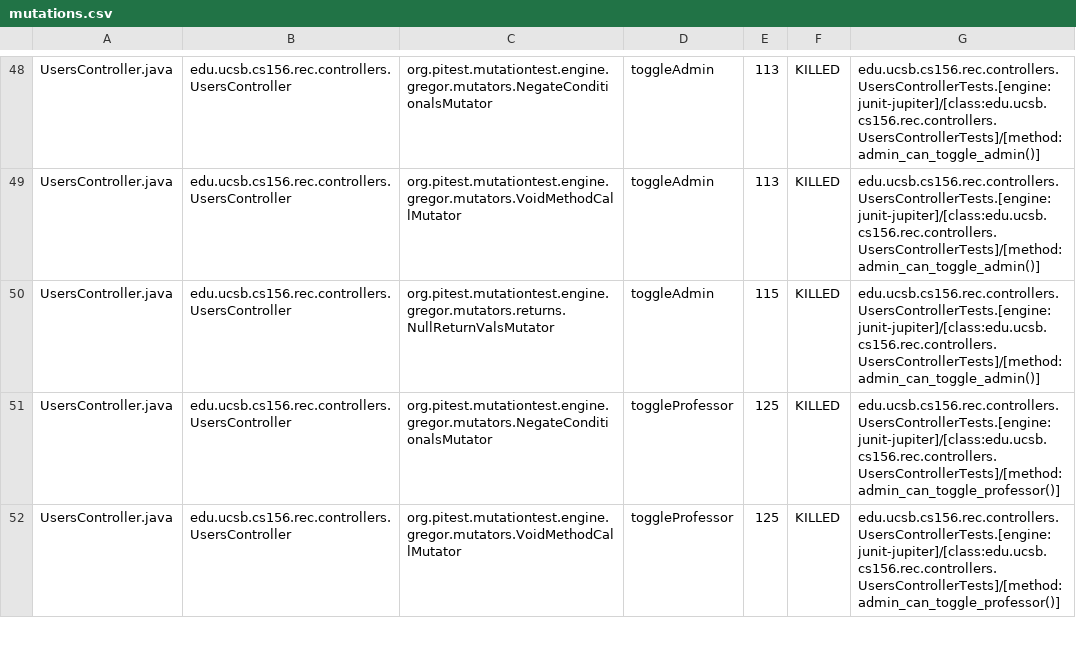
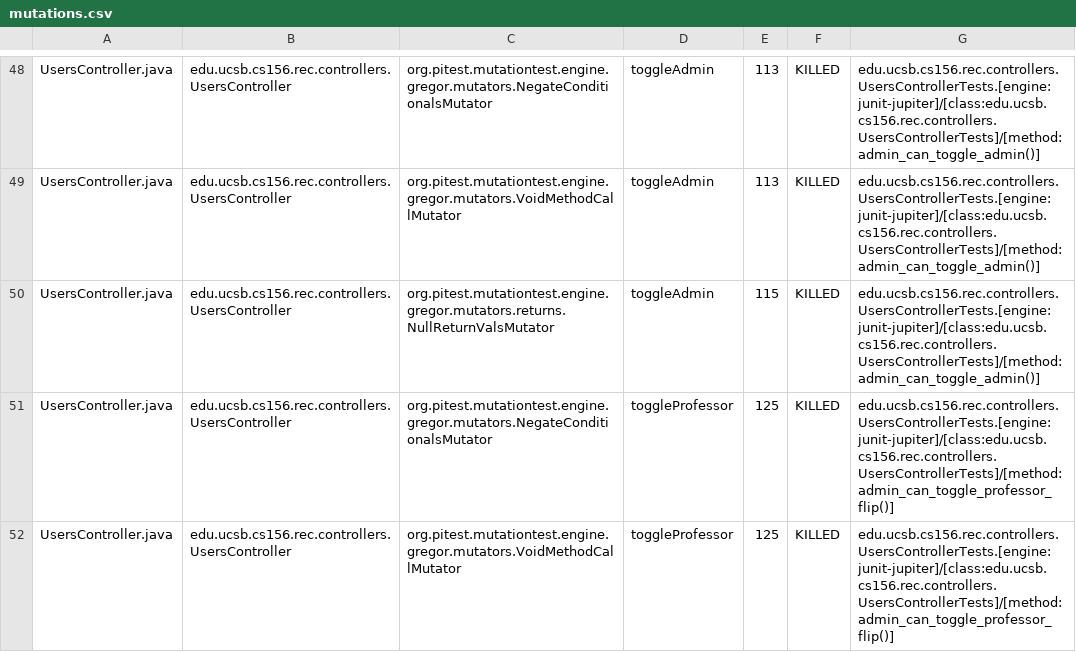
Before and after one commit to ucsb-cs156-s25/proj-rec-s25-14, a CSV file: prs/40/pitest/mutations.csv, drawn as a sheet; only a part is shown, gaps mark what is left out; the diff covers the shown part only.

Commit message:
Deploying to gh-pages from @ ucsb-cs156-s25/proj-rec-s25-14@30bc11b70ac445ea92e9408a5815387d55646116 🚀

```diff
--- a/prs/40/pitest/mutations.csv
+++ b/prs/40/pitest/mutations.csv
@@ -50,3 +50,3 @@ UsersController.java,edu.ucsb.cs156.rec.controllers.UsersController,org.pitest.m
 UsersController.java,edu.ucsb.cs156.rec.controllers.UsersController,org.pitest.mutationtest.engine.gregor.mutators.returns.NullReturnValsMutator,toggleAdmin,115,KILLED,edu.ucsb.cs156.rec.controllers.UsersControllerTests.[engine:junit-jupiter]/[class:edu.ucsb.cs156.rec.controllers.UsersControllerTests]/[method:admin_can_toggle_admin()]
-UsersController.java,edu.ucsb.cs156.rec.controllers.UsersController,org.pitest.mutationtest.engine.gregor.mutators.NegateConditionalsMutator,toggleProfessor,125,KILLED,edu.ucsb.cs156.rec.controllers.UsersControllerTests.[engine:junit-jupiter]/[class:edu.ucsb.cs156.rec.controllers.UsersControllerTests]/[method:admin_can_toggle_professor()]
-UsersController.java,edu.ucsb.cs156.rec.controllers.UsersController,org.pitest.mutationtest.engine.gregor.mutators.VoidMethodCallMutator,toggleProfessor,125,KILLED,edu.ucsb.cs156.rec.controllers.UsersControllerTests.[engine:junit-jupiter]/[class:edu.ucsb.cs156.rec.controllers.UsersControllerTests]/[method:admin_can_toggle_professor()]
+UsersController.java,edu.ucsb.cs156.rec.controllers.UsersController,org.pitest.mutationtest.engine.gregor.mutators.NegateConditionalsMutator,toggleProfessor,125,KILLED,edu.ucsb.cs156.rec.controllers.UsersControllerTests.[engine:junit-jupiter]/[class:edu.ucsb.cs156.rec.controllers.UsersControllerTests]/[method:admin_can_toggle_professor_flip()]
+UsersController.java,edu.ucsb.cs156.rec.controllers.UsersController,org.pitest.mutationtest.engine.gregor.mutators.VoidMethodCallMutator,toggleProfessor,125,KILLED,edu.ucsb.cs156.rec.controllers.UsersControllerTests.[engine:junit-jupiter]/[class:edu.ucsb.cs156.rec.controllers.UsersControllerTests]/[method:admin_can_toggle_professor_flip()]
```
Also changed, not shown: 21 edited cells elsewhere in this file, 11 other files.
